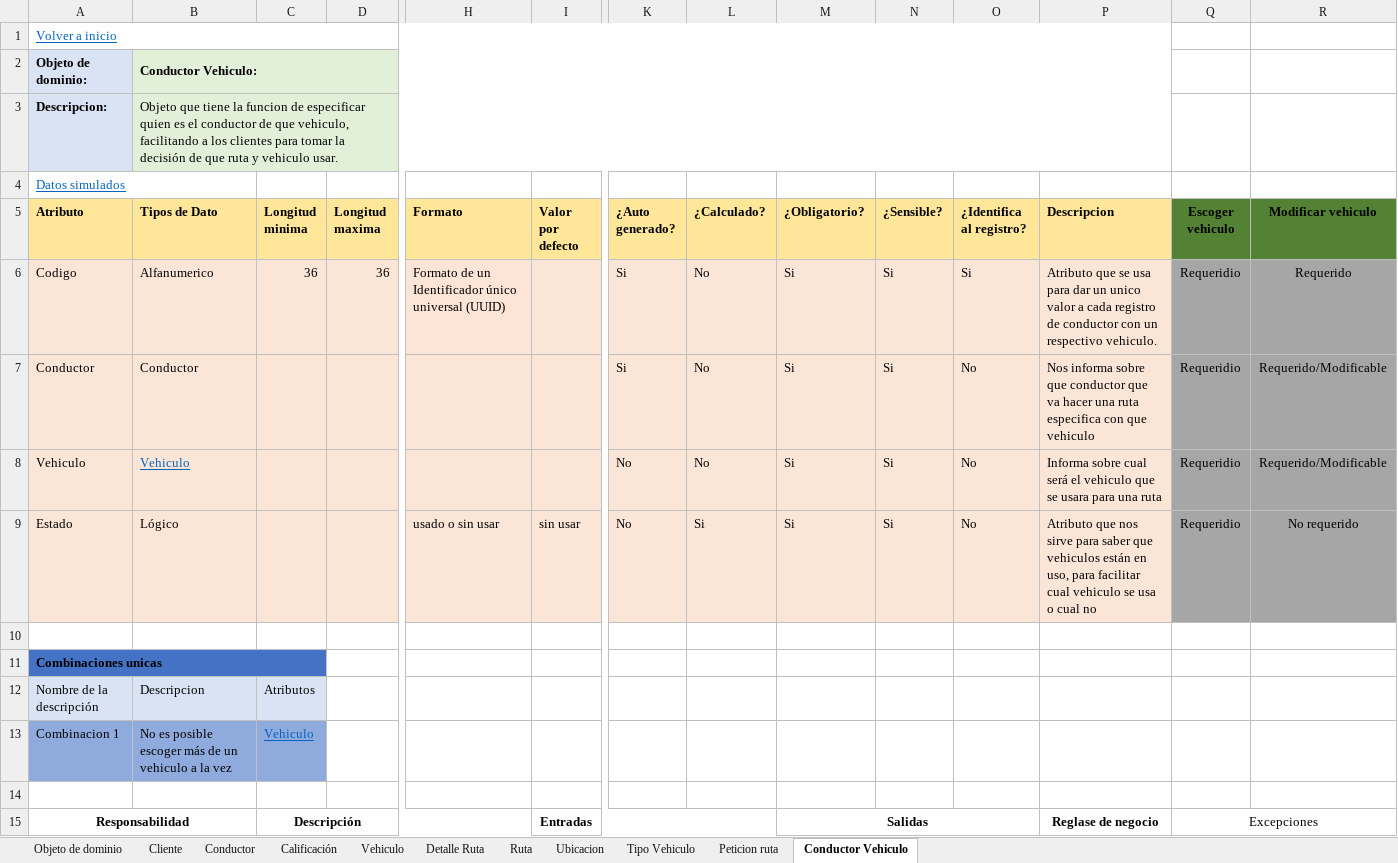
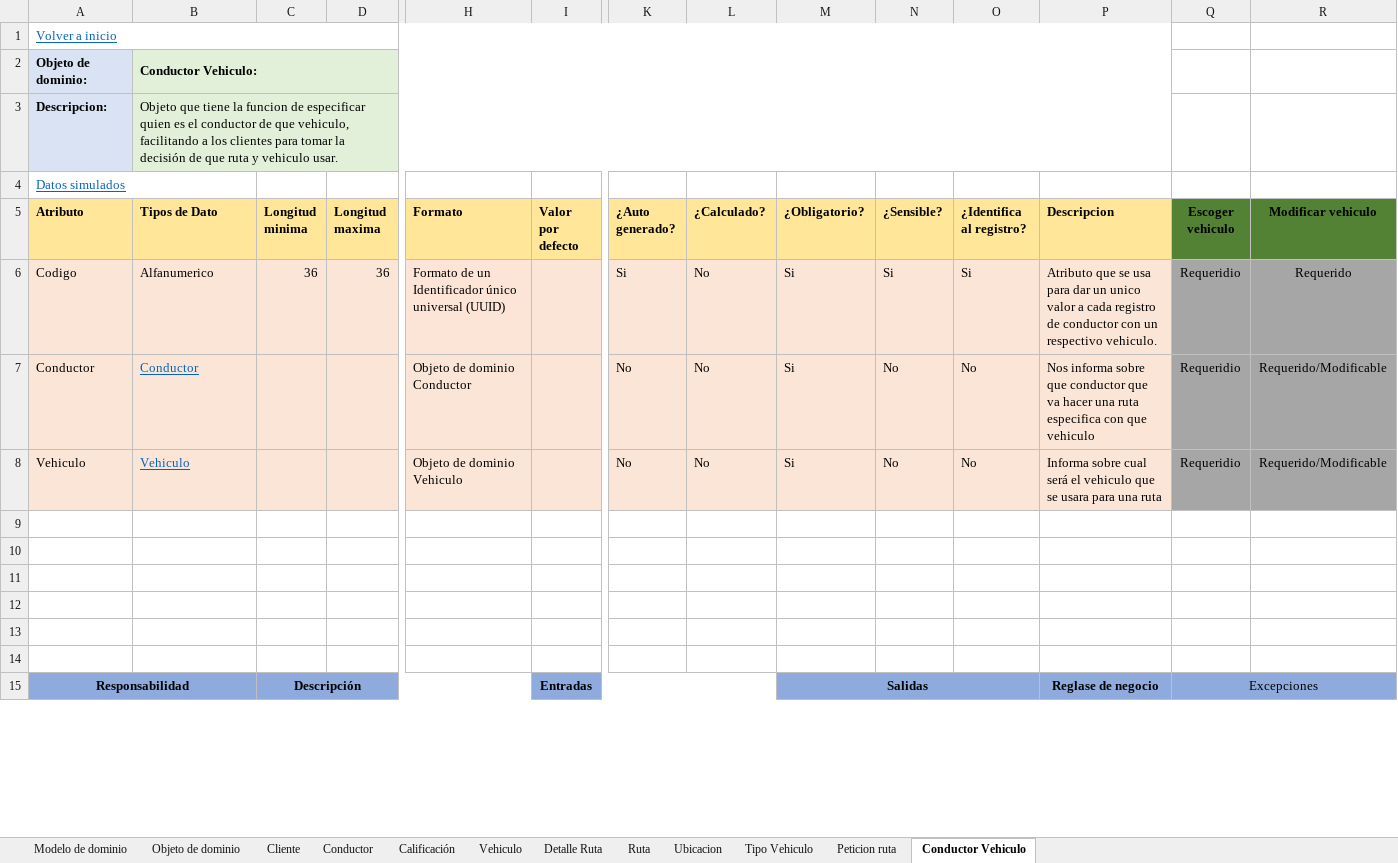
Before and after one commit to federico1605/RepositorioDOO, an Excel workbook: ExtraClase/Modelado de Dominio/Modelo enriquesido/Proyecto extraclase.xlsx, sheet Conductor Vehiculo, drawn as a sheet; only a part is shown, gaps mark what is left out; values as stored, in another font and other column widths than the file's, no borders; removed rows and columns are numbered as before the commit, all else as after; rows hold the shown columns only; the diff covers the shown part only; the diff names each change by its address in the sheet, - before the commit and + after, or states it on an @@ line.

```diff
--- a/ExtraClase/Modelado de Dominio/Modelo enriquesido/Proyecto extraclase.xlsx (sheet Conductor Vehiculo)
+++ b/ExtraClase/Modelado de Dominio/Modelo enriquesido/Proyecto extraclase.xlsx (sheet Conductor Vehiculo)
@@ sheet tab unhidden: Modelo de dominio @@
@@ B7 underline: off → on, text colour: black → #0563C1 @@
-H7 (Formato): (empty)
+H7 (Formato): Objeto de dominio Conductor
-K7 (¿Auto generado?): Si
+K7 (¿Auto generado?): No
-N7:N8 (¿Sensible?): Si
+N7:N8 (¿Sensible?): No
-H8 (Formato): (empty)
+H8 (Formato): Objeto de dominio Vehiculo
-row 9: Estado | Lógico |  |  | usado o sin usar | sin usar | No | Si | Si | Si | No | Atributo que nos sirve para saber que vehiculos están en uso, para facilitar cual vehiculo se usa o cual no | Requeridio | No requerido
-A10 (Atributo): Combinaciones unicas
+A10 (Atributo): (empty)
-A10:C10 fill: #4472C4
+A10:C10 fill: none
-A11:C11 merged
-row 11: Nombre de la descripción | Descripcion | Atributos
+row 11: (empty)
-A11:C11 fill: #DAE3F3
+A11:C11 fill: none
-row 12: Combinacion 1 | No es posible escoger más de un vehiculo a la vez | Vehiculo
+row 12: (empty)
-A12:C12 fill: #8FAADC
+A12:C12 fill: none
+row 13: (empty)
-A15:R15 fill: none
+A15:R15 fill: #8FAADC
```
Also changed, not shown: cell formats elsewhere in this sheet, sheet Ruta, sheet Peticion ruta, sheet Cliente, sheet Ubicacion, sheet Tipo Vehiculo, sheet Conductor, 4 more sheets, charts or pictures, ExtraClase/Modelado de Dominio/Modelo enriquesido/Datos simulados.xlsx, 3 other files.
